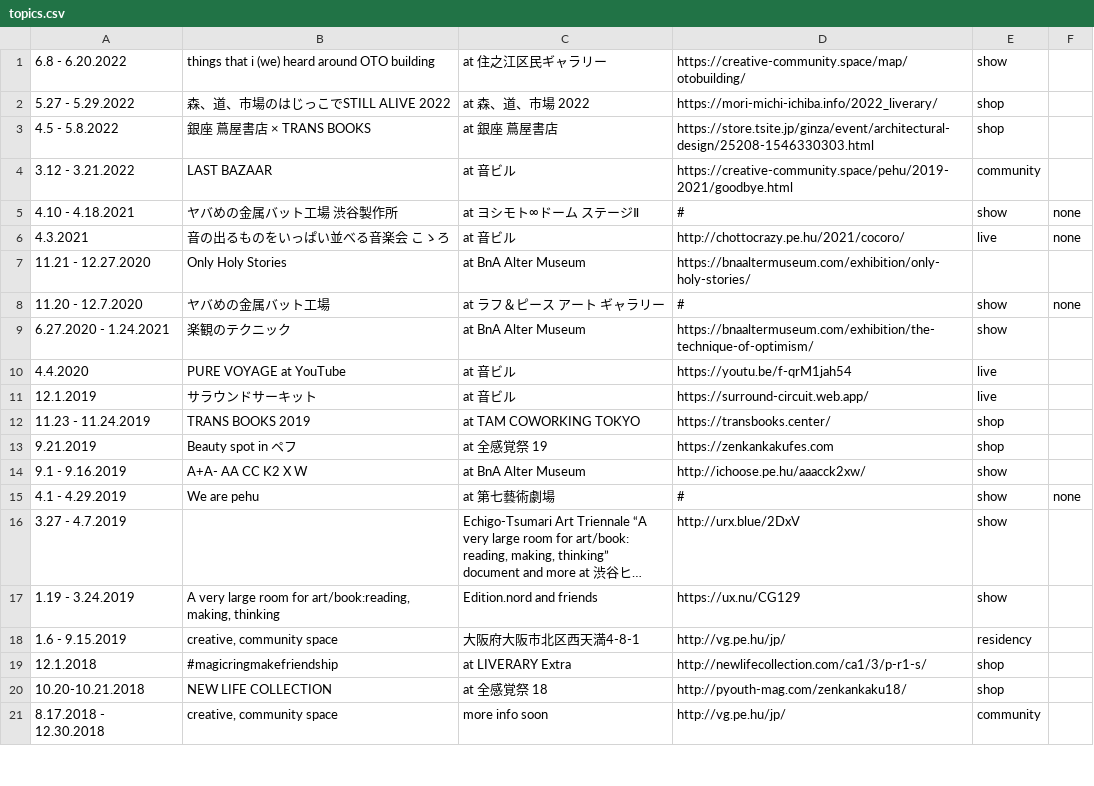
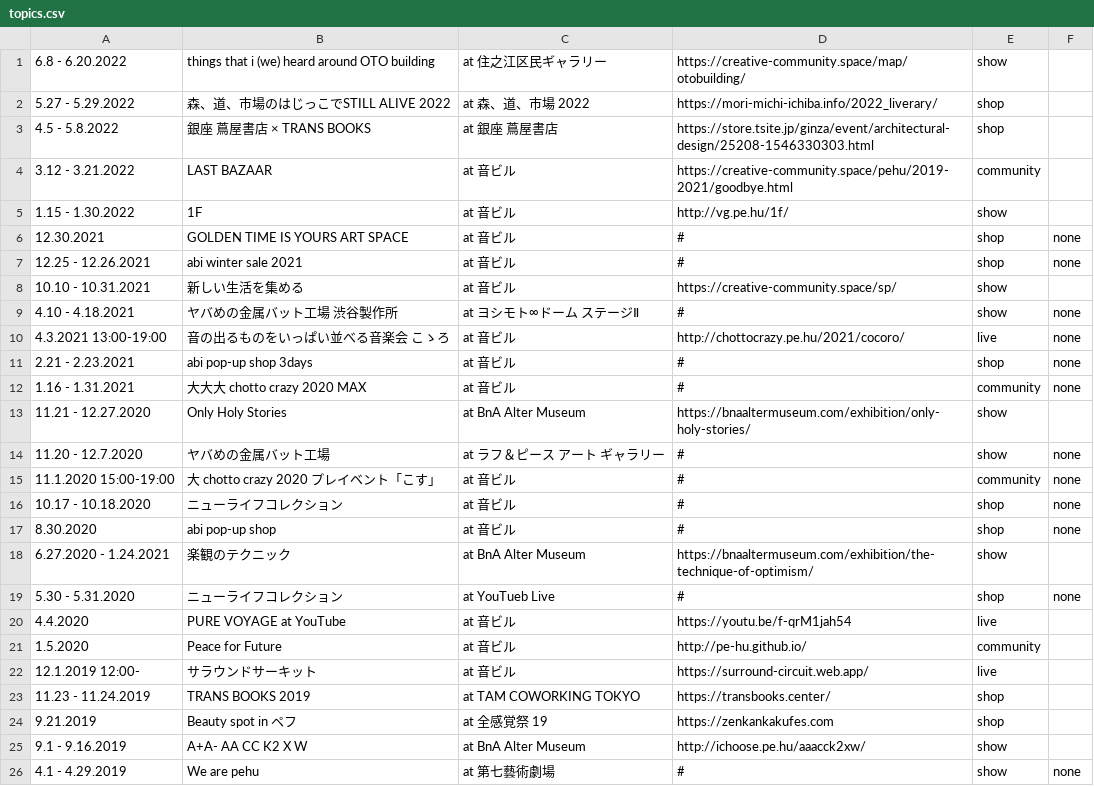
Before and after one commit to pe-hu/index, a CSV file: schedule/topics.csv, drawn as a sheet; only a part is shown; the shorter side is filled out with more unchanged rows; long unchanged cells end in …; addresses are those after the commit; the diff names each change by its address in the sheet, - before the commit and + after, or states it on an @@ line.

Commit message:
Update topics.csv

```diff
--- a/schedule/topics.csv
+++ b/schedule/topics.csv
+row 5: 1.15 - 1.30.2022 | 1F | at 音ビル | http://vg.pe.hu/1f/ | show
+row 6: 12.30.2021 | GOLDEN TIME IS YOURS ART SPACE | at 音ビル | # | shop | none
+row 7: 12.25 - 12.26.2021 | abi winter sale 2021 | at 音ビル | # | shop | none
+row 8: 10.10 - 10.31.2021 | 新しい生活を集める | at 音ビル | https://creative-community.space/sp/ | show
-A10: 4.3.2021
+A10: 4.3.2021 13:00-19:00
+row 11: 2.21 - 2.23.2021 | abi pop-up shop 3days | at 音ビル | # | shop | none
+row 12: 1.16 - 1.31.2021 | 大大大 chotto crazy 2020 MAX | at 音ビル | # | community | none
-E13: (empty)
+E13: show
+row 15: 11.1.2020 15:00-19:00 | 大 chotto crazy 2020 プレイベント「こす」 | at 音ビル | # | community | none
+row 16: 10.17 - 10.18.2020 | ニューライフコレクション | at 音ビル | # | shop | none
+row 17: 8.30.2020 | abi pop-up shop | at 音ビル | # | shop | none
+row 19: 5.30 - 5.31.2020 | ニューライフコレクション | at YouTueb Live | # | shop | none
+row 21: 1.5.2020 | Peace for Future | at 音ビル | http://pe-hu.github.io/ | community
-A22: 12.1.2019
+A22: 12.1.2019 12:00-
```
